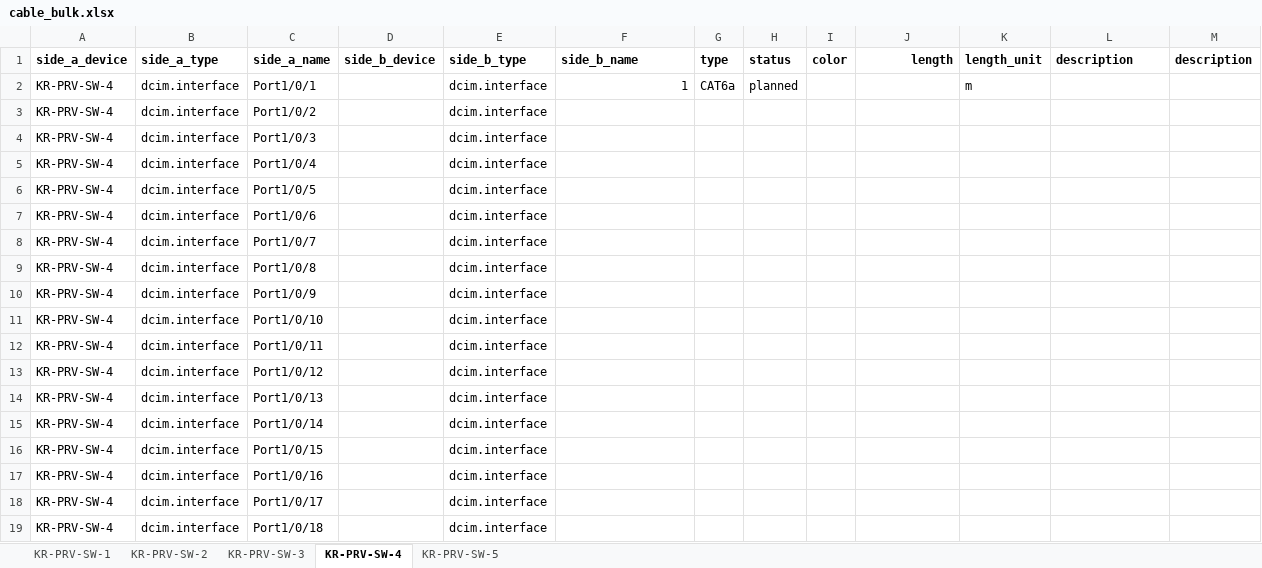
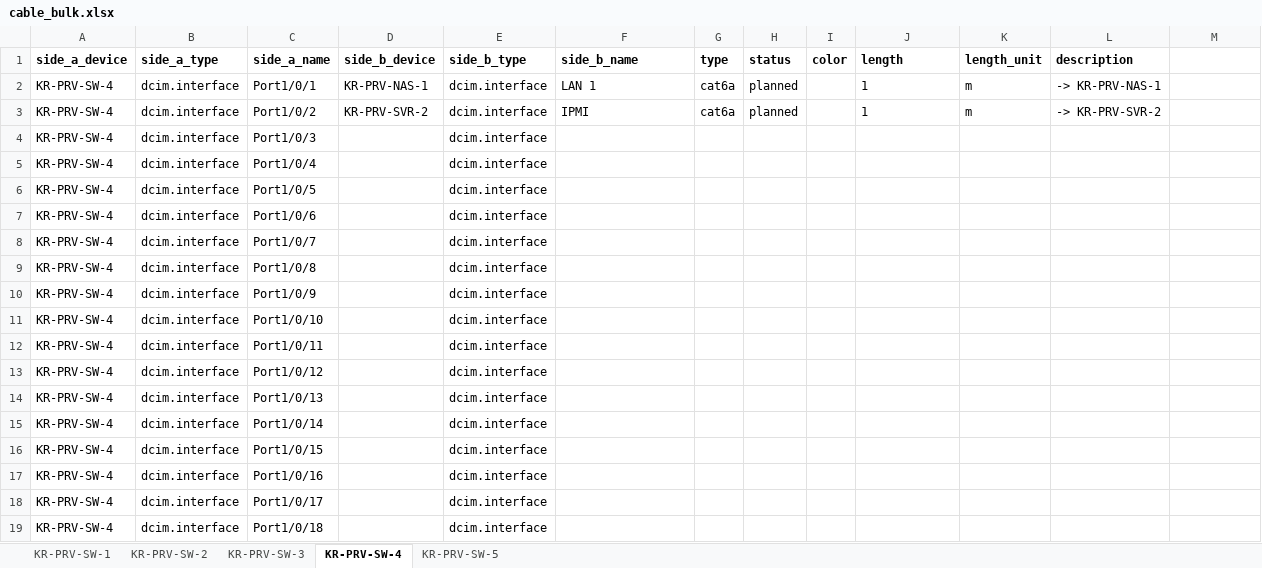
Before and after one commit to renekrieg/netbox-krlab, an Excel workbook: templates/cables/cable_bulk.xlsx, sheet KR-PRV-SW-4, drawn as a sheet; values as stored, in another font and other column widths than the file's, no borders; the diff names each change by its address in the sheet, - before the commit and + after, or states it on an @@ line.

```diff
--- a/templates/cables/cable_bulk.xlsx (sheet KR-PRV-SW-4)
+++ b/templates/cables/cable_bulk.xlsx (sheet KR-PRV-SW-4)
-J1 alignment: right
+J1 alignment: left
-M1: description
+M1: (empty)
-D2 (side_b_device): (empty)
+D2 (side_b_device): KR-PRV-NAS-1
-F2 (side_b_name): 1
+F2 (side_b_name): LAN 1
-F2 alignment: right
+F2 alignment: left
-G2 (type): CAT6a
+G2 (type): cat6a
-J2:J3 (length): (empty)
+J2:J3 (length): 1
-L2 (description): (empty)
+L2 (description): -> KR-PRV-NAS-1
-D3 (side_b_device): (empty)
+D3 (side_b_device): KR-PRV-SVR-2
-F3 (side_b_name): (empty)
+F3 (side_b_name): IPMI
-G3 (type): (empty)
+G3 (type): cat6a
-H3 (status): (empty)
+H3 (status): planned
-K3 (length_unit): (empty)
+K3 (length_unit): m
-L3 (description): (empty)
+L3 (description): -> KR-PRV-SVR-2
```
Also changed, not shown: sheet KR-PRV-SW-1, sheet KR-PRV-SW-2, sheet KR-PRV-SW-3, sheet KR-PRV-SW-5, hidden cells.
